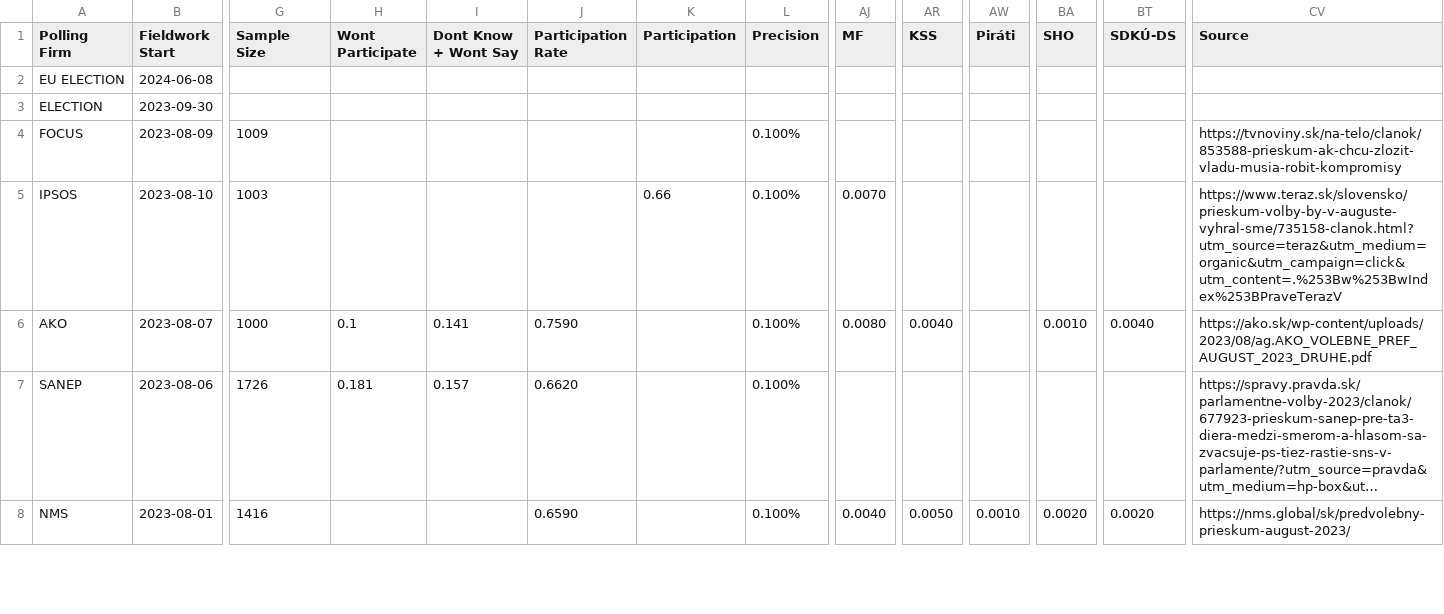
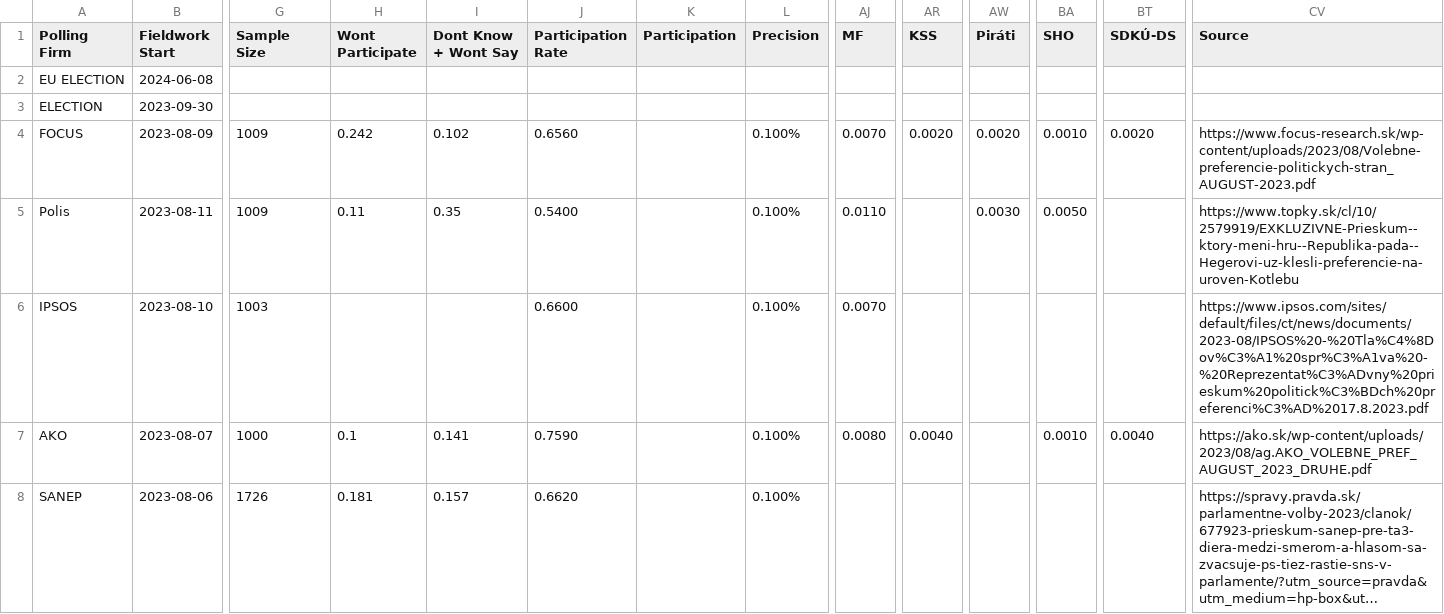
Before and after one commit to acernek/acernek.github.io, a CSV file: sk-polls/data/sk-polls.csv, drawn as a sheet; only a part is shown, gaps mark what is left out; the shorter side is filled out with more unchanged rows; long unchanged cells end in …; addresses are those after the commit; rows hold the shown columns only; the diff names each change by its address in the sheet, - before the commit and + after, or states it on an @@ line.

```diff
--- a/sk-polls/data/sk-polls.csv
+++ b/sk-polls/data/sk-polls.csv
-H4 (Wont Participate): (empty)
+H4 (Wont Participate): 0.242
-I4 (Dont Know + Wont Say): (empty)
+I4 (Dont Know + Wont Say): 0.102
-J4 (Participation Rate): (empty)
+J4 (Participation Rate): 0.6560
-AJ4 (MF): (empty)
+AJ4 (MF): 0.0070
-AR4 (KSS): (empty)
+AR4 (KSS): 0.0020
-AW4 (Piráti): (empty)
+AW4 (Piráti): 0.0020
-BA4 (SHO): (empty)
+BA4 (SHO): 0.0010
-BT4 (SDKÚ-DS): (empty)
+BT4 (SDKÚ-DS): 0.0020
-CV4 (Source): https://tvnoviny.sk/na-telo/clanok/853588-prieskum-ak-chcu-zlozit-vladu-musia-robit-kompromisy
+CV4 (Source): https://www.focus-research.sk/wp-content/uploads/2023/08/Volebne-preferencie-politickych-stran_AUGUST-2023.pdf
+row 5: Polis | 2023-08-11 | 1009 | 0.11 | 0.35 | 0.5400 |  | 0.100% | 0.0110 |  | 0.0030 | 0.0050 |  | https://www.topky.sk/cl/10/2579919/EXKLUZIVNE-Prieskum--ktory-meni-hru--Republika-pada--Hegerovi-uz-klesli-preferencie-na-uroven-Kotlebu
-J6 (Participation Rate): (empty)
+J6 (Participation Rate): 0.6600
-K6 (Participation): 0.66
+K6 (Participation): (empty)
-CV6 (Source): https://www.teraz.sk/slovensko/prieskum-volby-by-v-auguste-vyhral-sme/735158-clanok.html?utm_source=teraz&utm_medium=organic&utm_campaign=click&utm_content=.%253Bw%253BwIndex%253BPraveTerazV
+CV6 (Source): https://www.ipsos.com/sites/default/files/ct/news/documents/2023-08/IPSOS%20-%20Tla%C4%8Dov%C3%A1%20spr%C3%A1va%20-%20Reprezentat%C3%ADvny%20prieskum%20politick%C3%BDch%20preferenci%C3%AD%2017.8.2023.pdf
```
Also changed, not shown: 5 other files.
